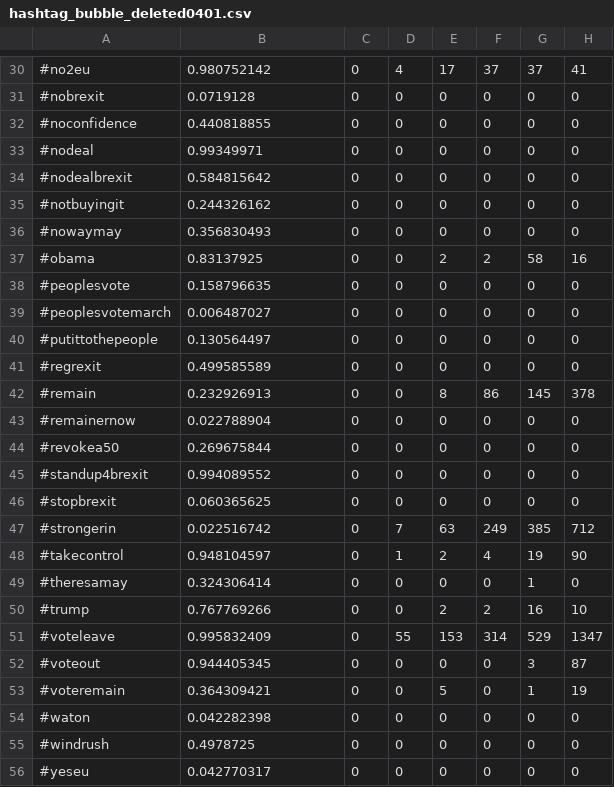
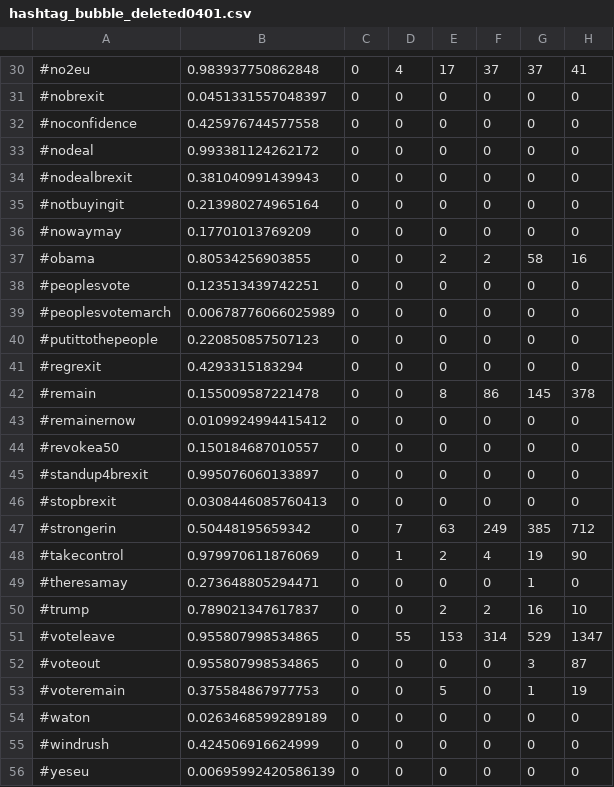
Before and after one commit to BrexitProject/visualization, a CSV file: views/public/data/hashtag_bubble_deleted0401.csv, drawn as a sheet; only a part is shown, gaps mark what is left out; the diff covers the shown part only; the diff names each change by its address in the sheet, - before the commit and + after, or states it on an @@ line.

```diff
--- a/views/public/data/hashtag_bubble_deleted0401.csv
+++ b/views/public/data/hashtag_bubble_deleted0401.csv
-B30: 0.980752142
+B30: 0.983937750862848
-B31: 0.0719128
+B31: 0.0451331557048397
-B32: 0.440818855
+B32: 0.425976744577558
-B33: 0.99349971
+B33: 0.993381124262172
-B34: 0.584815642
+B34: 0.381040991439943
-B35: 0.244326162
+B35: 0.213980274965164
-B36: 0.356830493
+B36: 0.17701013769209
-B37: 0.83137925
+B37: 0.80534256903855
-B38: 0.158796635
+B38: 0.123513439742251
-B39: 0.006487027
+B39: 0.00678776066025989
-B40: 0.130564497
+B40: 0.220850857507123
-B41: 0.499585589
+B41: 0.4293315183294
-B42: 0.232926913
+B42: 0.155009587221478
-B43: 0.022788904
+B43: 0.0109924994415412
-B44: 0.269675844
+B44: 0.150184687010557
-B45: 0.994089552
+B45: 0.995076060133897
-B46: 0.060365625
+B46: 0.0308446085760413
-B47: 0.022516742
+B47: 0.50448195659342
-B48: 0.948104597
+B48: 0.979970611876069
-B49: 0.324306414
+B49: 0.273648805294471
-B50: 0.767769266
+B50: 0.789021347617837
-B51: 0.995832409
+B51: 0.955807998534865
-B52: 0.944405345
+B52: 0.955807998534865
-B53: 0.364309421
+B53: 0.375584867977753
-B54: 0.042282398
+B54: 0.0263468599289189
-B55: 0.4978725
+B55: 0.424506916624999
-B56: 0.042770317
+B56: 0.00695992420586139
```
Also changed, not shown: 28 edited cells elsewhere in this file, 2 other files.
